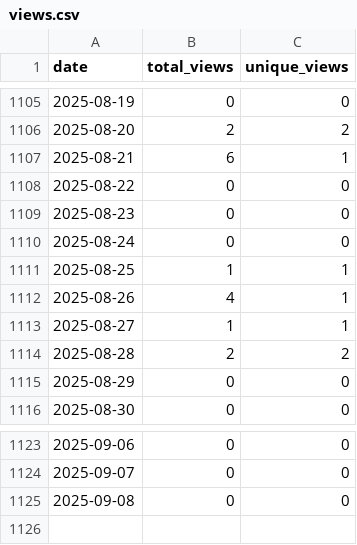
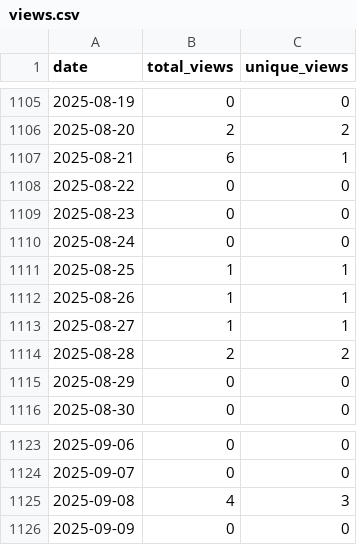
Before and after one commit to wumphlett/COMP-2710, a CSV file: .traffic/views.csv, drawn as a sheet; only a part is shown, gaps mark what is left out.

```diff
--- a/.traffic/views.csv
+++ b/.traffic/views.csv
@@ -1111,3 +1111,3 @@ date,total_views,unique_views
 2025-08-25,1,1
-2025-08-26,4,1
+2025-08-26,1,1
 2025-08-27,1,1
@@ -1124,2 +1124,3 @@ date,total_views,unique_views
 2025-09-07,0,0
-2025-09-08,0,0
+2025-09-08,4,3
+2025-09-09,0,0
```
Also changed, not shown: .traffic/clones.csv, 3 other files.
